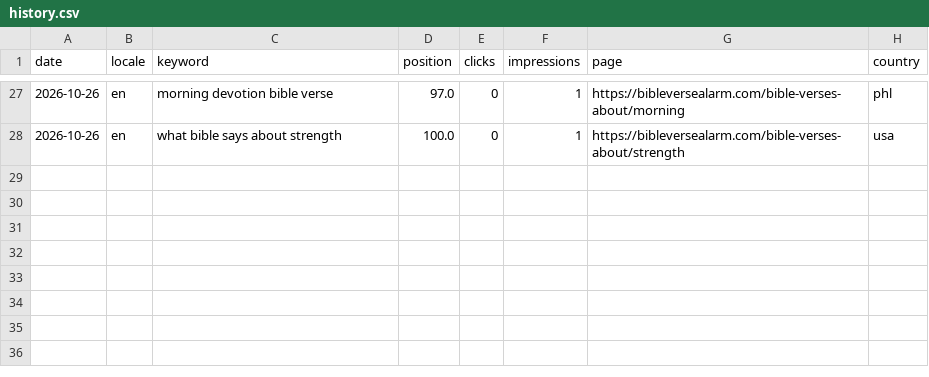
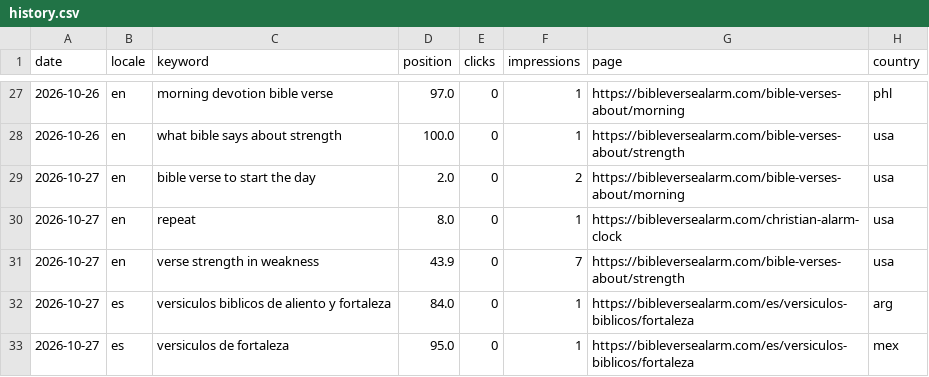
Before and after one commit to whoiskenneth-beep/bibleversealarm-site, a CSV file: seo/rankings/history.csv, drawn as a sheet; only a part is shown, gaps mark what is left out; the diff names each change by its address in the sheet, - before the commit and + after, or states it on an @@ line.

Commit message:
data: daily pull 2026-10-29

```diff
--- a/seo/rankings/history.csv
+++ b/seo/rankings/history.csv
+row 29: 2026-10-27 | en | bible verse to start the day | 2.0 | 0 | 2 | https://bibleversealarm.com/bible-verses-about/morning | usa
+row 30: 2026-10-27 | en | repeat | 8.0 | 0 | 1 | https://bibleversealarm.com/christian-alarm-clock | usa
+row 31: 2026-10-27 | en | verse strength in weakness | 43.9 | 0 | 7 | https://bibleversealarm.com/bible-verses-about/strength | usa
+row 32: 2026-10-27 | es | versiculos biblicos de aliento y fortaleza | 84.0 | 0 | 1 | https://bibleversealarm.com/es/versiculos-biblicos/fortaleza | arg
+row 33: 2026-10-27 | es | versiculos de fortaleza | 95.0 | 0 | 1 | https://bibleversealarm.com/es/versiculos-biblicos/fortaleza | mex
```
Also changed, not shown: 8 other files.
